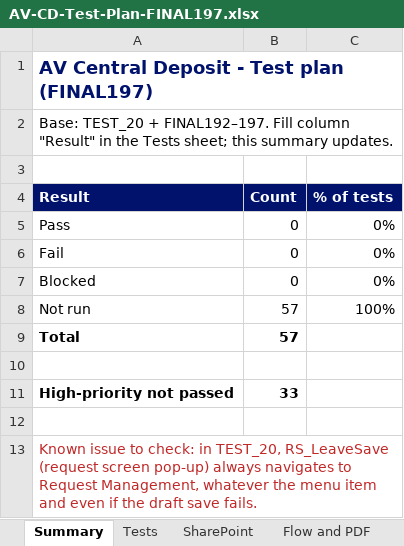
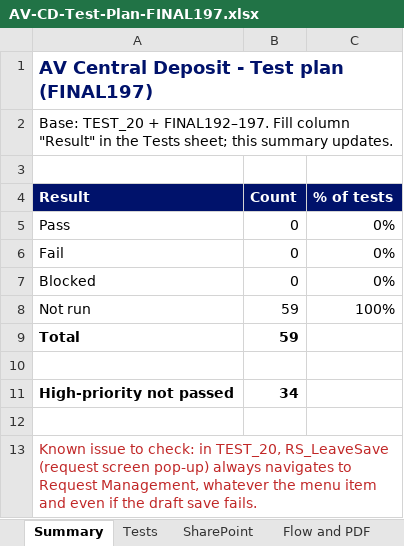
Before and after one commit to alexanderfigueira-commits/PowerApps_AJF, an Excel workbook: docs/testing/AV-CD-Test-Plan-FINAL197.xlsx, sheet Summary, drawn as a sheet; values as stored, in another font and other column widths than the file's, no borders; the diff names each change by its address in the sheet, - before the commit and + after, or states it on an @@ line.

```diff
--- a/docs/testing/AV-CD-Test-Plan-FINAL197.xlsx (sheet Summary)
+++ b/docs/testing/AV-CD-Test-Plan-FINAL197.xlsx (sheet Summary)
-B8:B9 (Count): 57
+B8:B9 (Count): 59
-B11 (Count): 33
+B11 (Count): 34
```
Also changed, not shown: sheet Tests, sheet Flow and PDF, sheet SharePoint, formulas that keep their value, 5 other files.
